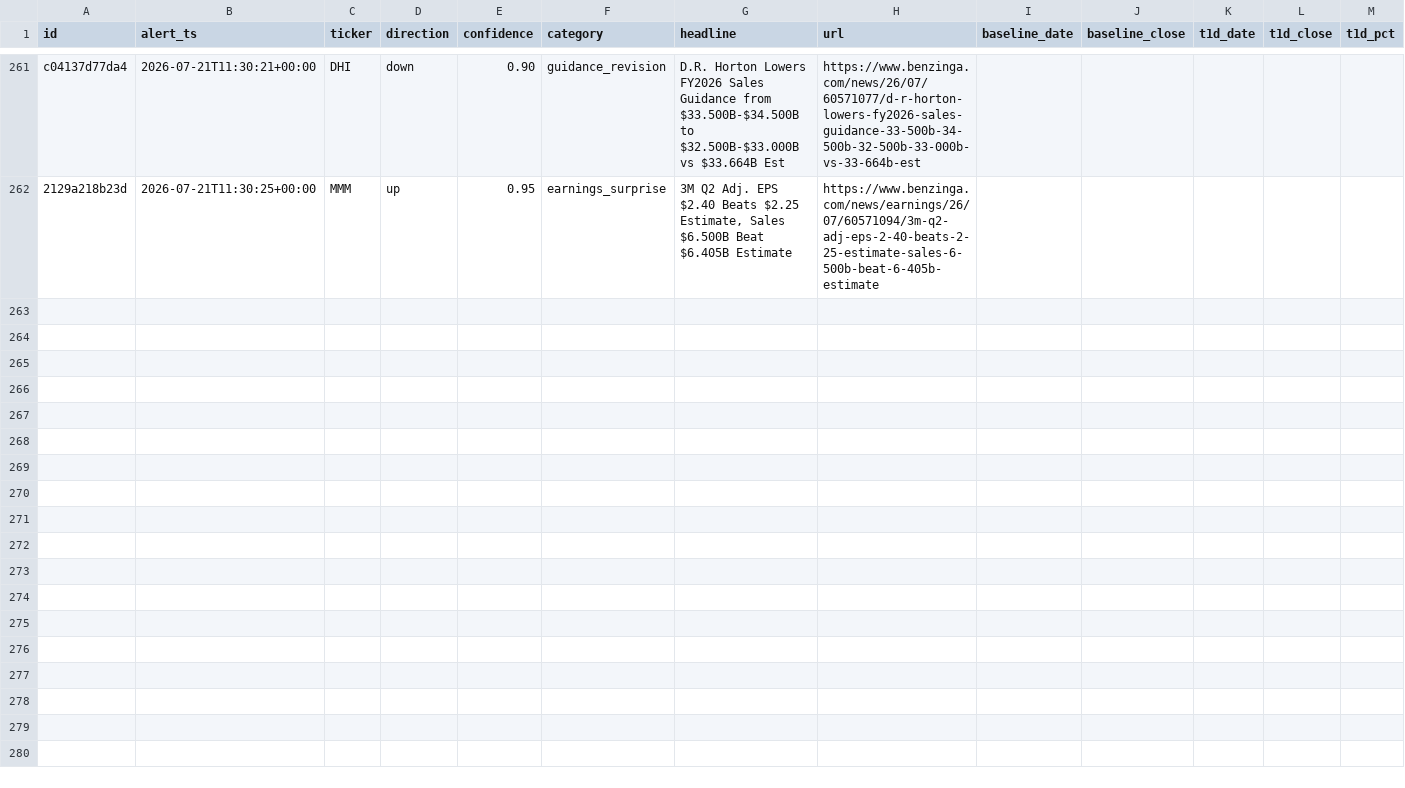
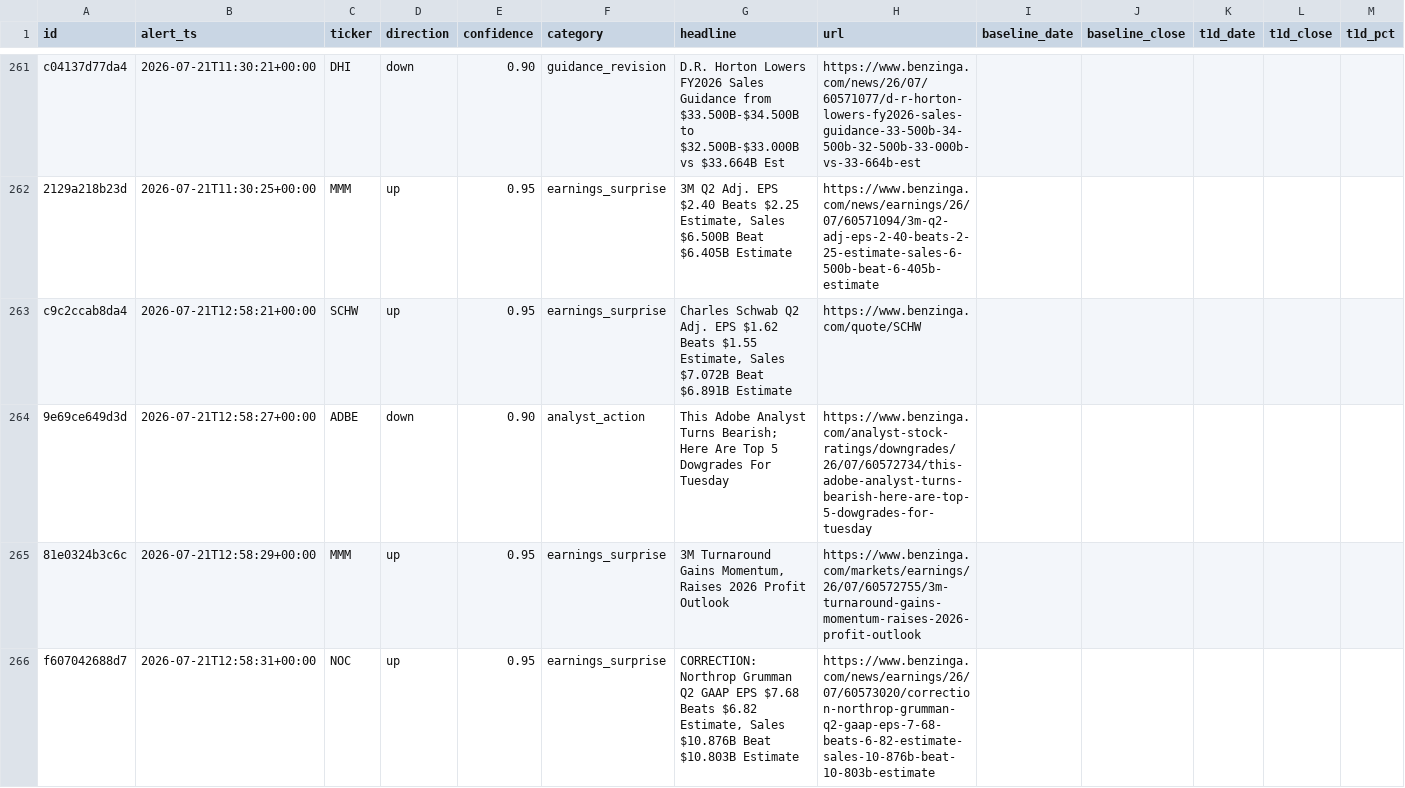
Before and after one commit to vansh-joshi1/News-Bot, a CSV file: data/alerts.csv, drawn as a sheet; only a part is shown, gaps mark what is left out; rows hold the shown columns only; the diff covers the shown part only; the diff names each change by its address in the sheet, - before the commit and + after, or states it on an @@ line.

```diff
--- a/data/alerts.csv
+++ b/data/alerts.csv
+row 263: c9c2ccab8da4 | 2026-07-21T12:58:21+00:00 | SCHW | up | 0.95 | earnings_surprise | Charles Schwab Q2 Adj. EPS $1.62 Beats $1.55 Estimate, Sales $7.072B Beat $6.891B Estimate | https://www.benzinga.com/quote/SCHW
+row 264: 9e69ce649d3d | 2026-07-21T12:58:27+00:00 | ADBE | down | 0.90 | analyst_action | This Adobe Analyst Turns Bearish; Here Are Top 5 Dowgrades For Tuesday | https://www.benzinga.com/analyst-stock-ratings/downgrades/26/07/60572734/this-adobe-analyst-turns-bearish-here-are-top-5-dowgrades-for-tuesday
+row 265: 81e0324b3c6c | 2026-07-21T12:58:29+00:00 | MMM | up | 0.95 | earnings_surprise | 3M Turnaround Gains Momentum, Raises 2026 Profit Outlook | https://www.benzinga.com/markets/earnings/26/07/60572755/3m-turnaround-gains-momentum-raises-2026-profit-outlook
+row 266: f607042688d7 | 2026-07-21T12:58:31+00:00 | NOC | up | 0.95 | earnings_surprise | CORRECTION: Northrop Grumman Q2 GAAP EPS $7.68 Beats $6.82 Estimate, Sales $10.876B Beat $10.803B Estimate | https://www.benzinga.com/news/earnings/26/07/60573020/correction-northrop-grumman-q2-gaap-eps-7-68-beats-6-82-estimate-sales-10-876b-beat-10-803b-estimate
```
Also changed, not shown: 3 added rows elsewhere in this file, 2 other files.
